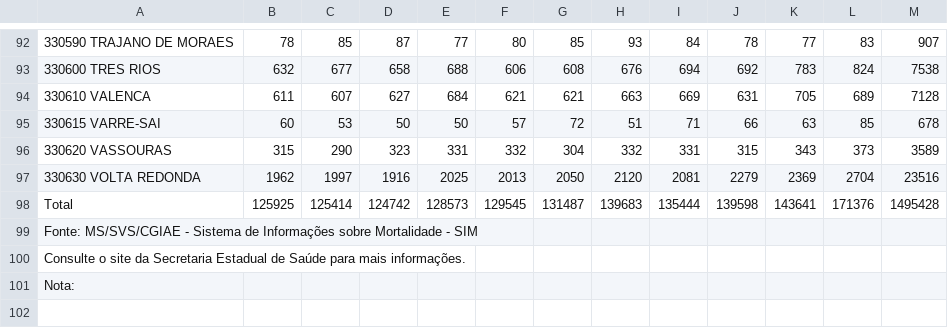
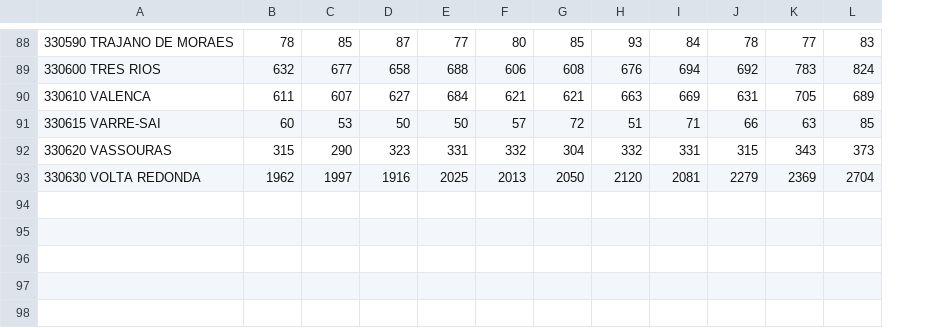
Before and after one commit to cowvin0/UFPB, a CSV file: demografia/primeiro_bloco/mortalidade_rj.csv, drawn as a sheet; only a part is shown, gaps mark what is left out; the diff covers the shown part only; the diff names each change by its address in the sheet, - before the commit and + after, or states it on an @@ line.

Commit message:
organizing data demo

```diff
--- a/demografia/primeiro_bloco/mortalidade_rj.csv
+++ b/demografia/primeiro_bloco/mortalidade_rj.csv
-column M, rows 92-97: 907 | 7538 | 7128 | 678 | 3589 | 23516
-row 98: Total | 125925 | 125414 | 124742 | 128573 | 129545 | 131487 | 139683 | 135444 | 139598 | 143641 | 171376 | 1495428
-row 99: Fonte: MS/SVS/CGIAE - Sistema de Informações sobre Mortalidade - SIM
-row 100: Consulte o site da Secretaria Estadual de Saúde para mais informações.
-row 101: Nota:
-row 102: (empty)
```
Also changed, not shown: 9 removed rows and 1 edited cell elsewhere in this file, demografia/primeiro_bloco/natalidade_rj.csv, 6 other files.
